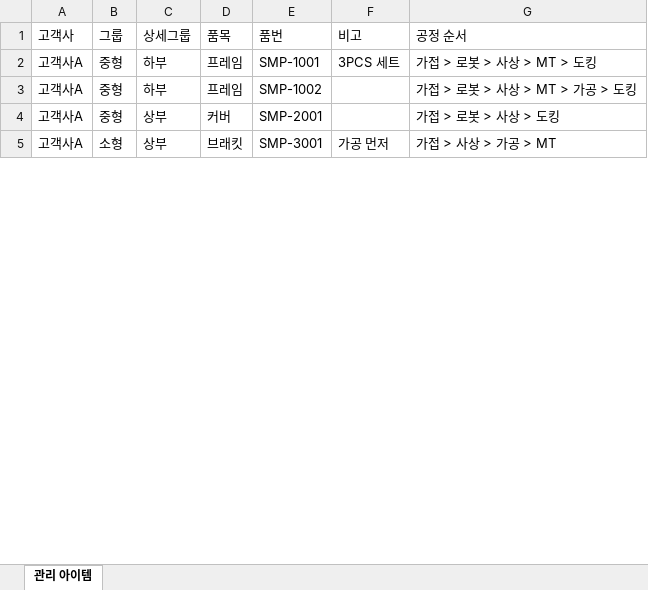
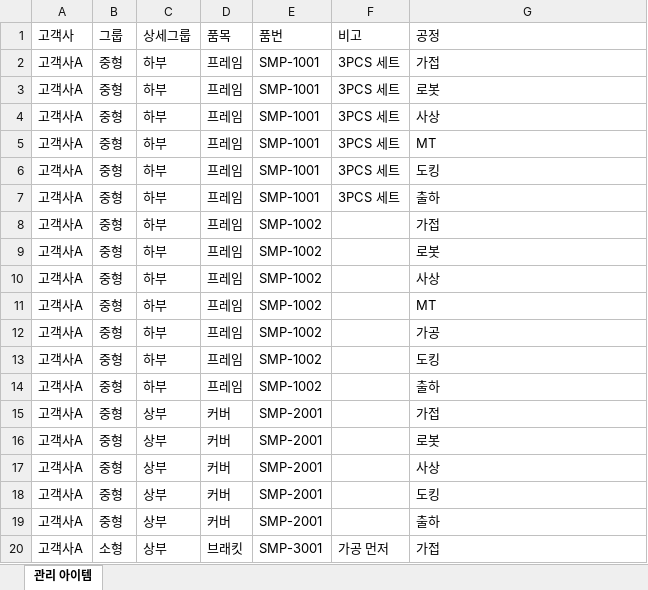
Before and after one commit to jungaistar/data10-05, an Excel workbook: samples/관리아이템_샘플.xlsx, sheet 관리 아이템, drawn as a sheet; only a part is shown; values as stored, in another font and other column widths than the file's, no borders; addresses are those after the commit; the diff covers the shown part only; the diff names each change by its address in the sheet, - before the commit and + after, or states it on an @@ line.

```diff
--- a/samples/관리아이템_샘플.xlsx (sheet 관리 아이템)
+++ b/samples/관리아이템_샘플.xlsx (sheet 관리 아이템)
-G1: 공정 순서
+G1: 공정
-G2 (공정): 가접 > 로봇 > 사상 > MT > 도킹
+G2 (공정): 가접
+row 3: 고객사A | 중형 | 하부 | 프레임 | SMP-1001 | 3PCS 세트 | 로봇
+row 4: 고객사A | 중형 | 하부 | 프레임 | SMP-1001 | 3PCS 세트 | 사상
+row 5: 고객사A | 중형 | 하부 | 프레임 | SMP-1001 | 3PCS 세트 | MT
+row 6: 고객사A | 중형 | 하부 | 프레임 | SMP-1001 | 3PCS 세트 | 도킹
+row 7: 고객사A | 중형 | 하부 | 프레임 | SMP-1001 | 3PCS 세트 | 출하
-G8 (공정): 가접 > 로봇 > 사상 > MT > 가공 > 도킹
+G8 (공정): 가접
+row 9: 고객사A | 중형 | 하부 | 프레임 | SMP-1002 |  | 로봇
+row 10: 고객사A | 중형 | 하부 | 프레임 | SMP-1002 |  | 사상
+row 11: 고객사A | 중형 | 하부 | 프레임 | SMP-1002 |  | MT
+row 12: 고객사A | 중형 | 하부 | 프레임 | SMP-1002 |  | 가공
+row 13: 고객사A | 중형 | 하부 | 프레임 | SMP-1002 |  | 도킹
+row 14: 고객사A | 중형 | 하부 | 프레임 | SMP-1002 |  | 출하
-G15 (공정): 가접 > 로봇 > 사상 > 도킹
+G15 (공정): 가접
+row 16: 고객사A | 중형 | 상부 | 커버 | SMP-2001 |  | 로봇
+row 17: 고객사A | 중형 | 상부 | 커버 | SMP-2001 |  | 사상
+row 18: 고객사A | 중형 | 상부 | 커버 | SMP-2001 |  | 도킹
+row 19: 고객사A | 중형 | 상부 | 커버 | SMP-2001 |  | 출하
-G20 (공정): 가접 > 사상 > 가공 > MT
+G20 (공정): 가접
```
Also changed, not shown: 14 added rows and 2 edited cells elsewhere in this sheet, 4 other files.
